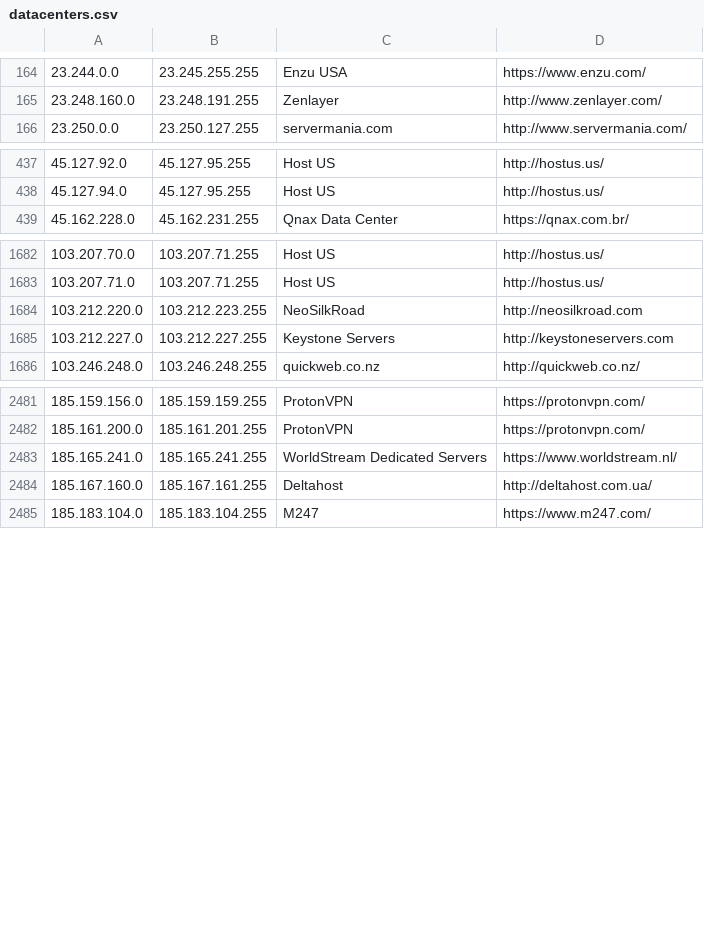
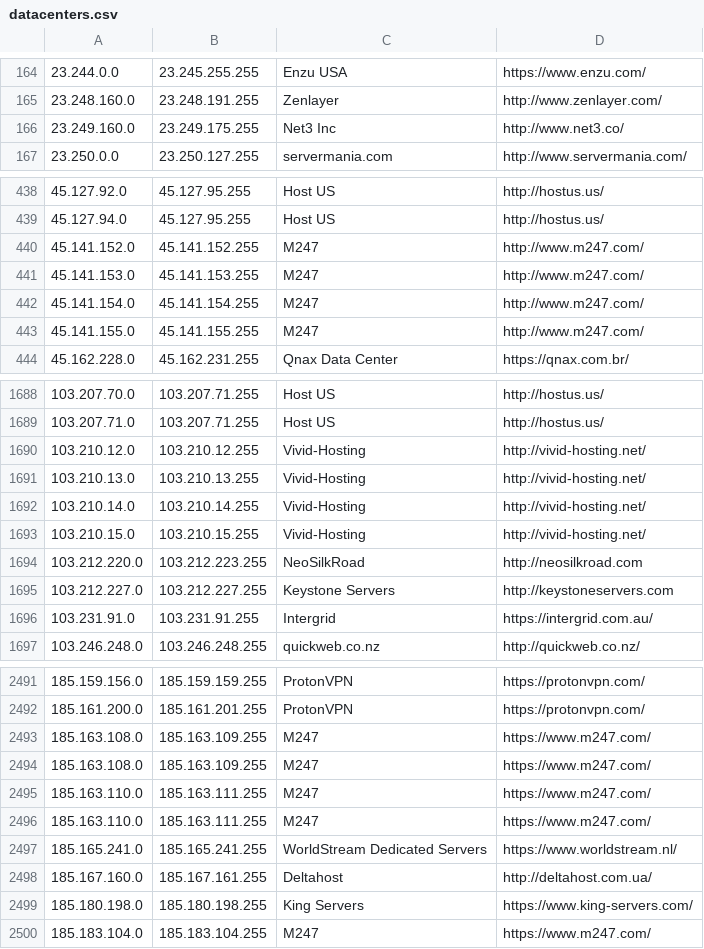
Before and after one commit to aerolution/Bully-Showdown-Server, a CSV file: config/datacenters.csv, drawn as a sheet; only a part is shown, gaps mark what is left out; the diff covers the shown part only.

```diff
--- a/config/datacenters.csv
+++ b/config/datacenters.csv
@@ -165,2 +165,3 @@
 23.248.160.0,23.248.191.255,Zenlayer,http://www.zenlayer.com/
+23.249.160.0,23.249.175.255,Net3 Inc,http://www.net3.co/
 23.250.0.0,23.250.127.255,servermania.com,http://www.servermania.com/
@@ -438,2 +439,6 @@
 45.127.94.0,45.127.95.255,Host US,http://hostus.us/
+45.141.152.0,45.141.152.255,M247,http://www.m247.com/
+45.141.153.0,45.141.153.255,M247,http://www.m247.com/
+45.141.154.0,45.141.154.255,M247,http://www.m247.com/
+45.141.155.0,45.141.155.255,M247,http://www.m247.com/
 45.162.228.0,45.162.231.255,Qnax Data Center,https://qnax.com.br/
@@ -1683,4 +1689,9 @@
 103.207.71.0,103.207.71.255,Host US,http://hostus.us/
+103.210.12.0,103.210.12.255,Vivid-Hosting,http://vivid-hosting.net/
+103.210.13.0,103.210.13.255,Vivid-Hosting,http://vivid-hosting.net/
+103.210.14.0,103.210.14.255,Vivid-Hosting,http://vivid-hosting.net/
+103.210.15.0,103.210.15.255,Vivid-Hosting,http://vivid-hosting.net/
 103.212.220.0,103.212.223.255,NeoSilkRoad,http://neosilkroad.com
 103.212.227.0,103.212.227.255,Keystone Servers,http://keystoneservers.com
+103.231.91.0,103.231.91.255,Intergrid,https://intergrid.com.au/
 103.246.248.0,103.246.248.255,quickweb.co.nz,http://quickweb.co.nz/
@@ -2482,4 +2492,9 @@
 185.161.200.0,185.161.201.255,ProtonVPN,https://protonvpn.com/
+185.163.108.0,185.163.109.255,M247,https://www.m247.com/
+185.163.108.0,185.163.109.255,M247,https://www.m247.com/
+185.163.110.0,185.163.111.255,M247,https://www.m247.com/
+185.163.110.0,185.163.111.255,M247,https://www.m247.com/
 185.165.241.0,185.165.241.255,WorldStream Dedicated Servers,https://www.worldstream.nl/
 185.167.160.0,185.167.161.255,Deltahost,http://deltahost.com.ua/
+185.180.198.0,185.180.198.255,King Servers,https://www.king-servers.com/
 185.183.104.0,185.183.104.255,M247,https://www.m247.com/
```
Also changed, not shown: 5 added rows and 1 edited cell elsewhere in this file, 26 other files.
